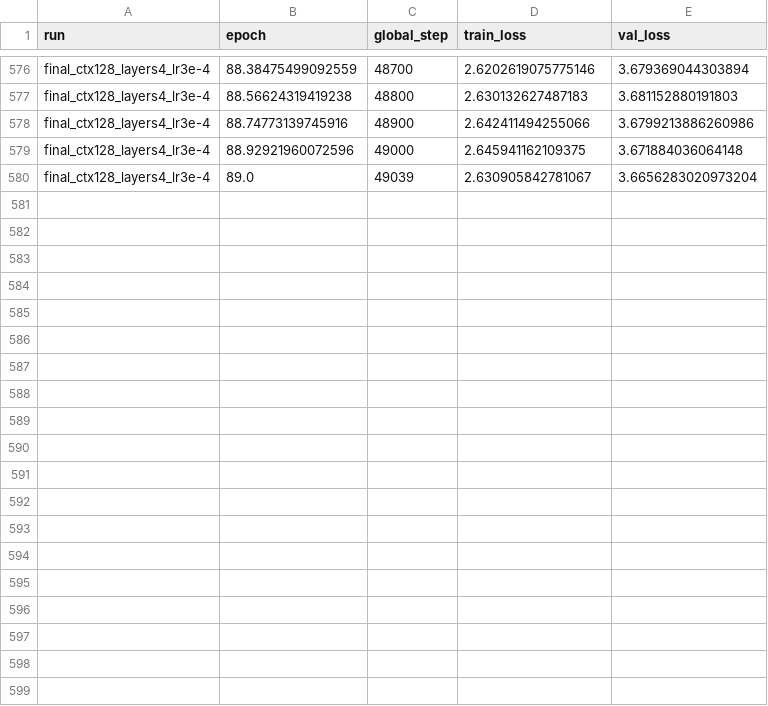
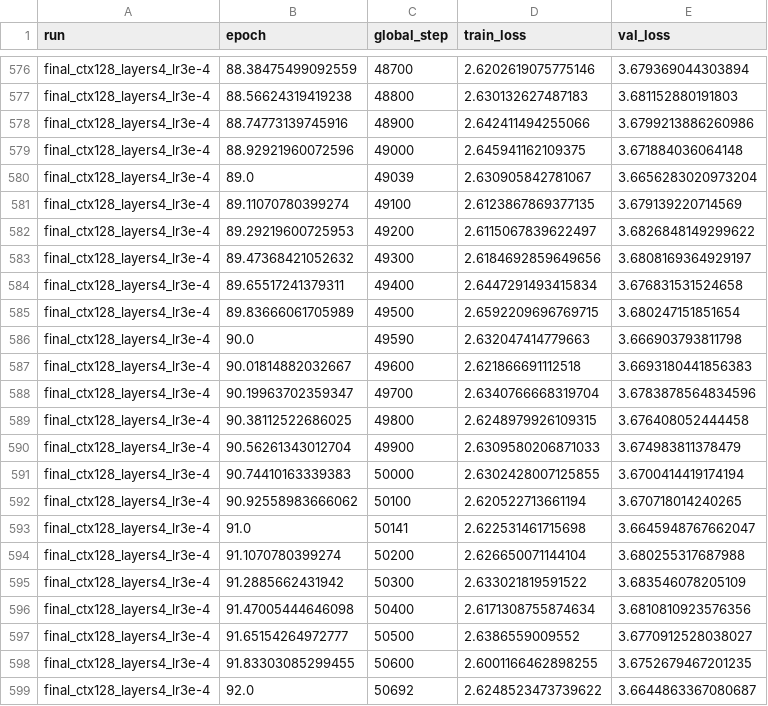
Before and after one commit to Soldbone/gpt-lab, a CSV file: outputs/local_sweep_v3000_e100/final/final_ctx128_layers4_lr3e-4/metrics.csv, drawn as a sheet; only a part is shown, gaps mark what is left out; the diff covers the shown part only.

```diff
--- a/outputs/local_sweep_v3000_e100/final/final_ctx128_layers4_lr3e-4/metrics.csv
+++ b/outputs/local_sweep_v3000_e100/final/final_ctx128_layers4_lr3e-4/metrics.csv
@@ -580 +580,20 @@ final_ctx128_layers4_lr3e-4,88.92921960072596,49000,2.645941162109375,3.67188403
 final_ctx128_layers4_lr3e-4,89.0,49039,2.630905842781067,3.6656283020973204
+final_ctx128_layers4_lr3e-4,89.11070780399274,49100,2.6123867869377135,3.679139220714569
+final_ctx128_layers4_lr3e-4,89.29219600725953,49200,2.6115067839622497,3.6826848149299622
+final_ctx128_layers4_lr3e-4,89.47368421052632,49300,2.6184692859649656,3.6808169364929197
+final_ctx128_layers4_lr3e-4,89.65517241379311,49400,2.6447291493415834,3.676831531524658
+final_ctx128_layers4_lr3e-4,89.83666061705989,49500,2.6592209696769715,3.680247151851654
+final_ctx128_layers4_lr3e-4,90.0,49590,2.632047414779663,3.666903793811798
+final_ctx128_layers4_lr3e-4,90.01814882032667,49600,2.621866691112518,3.6693180441856383
+final_ctx128_layers4_lr3e-4,90.19963702359347,49700,2.6340766668319704,3.6783878564834596
+final_ctx128_layers4_lr3e-4,90.38112522686025,49800,2.6248979926109315,3.676408052444458
+final_ctx128_layers4_lr3e-4,90.56261343012704,49900,2.6309580206871033,3.674983811378479
+final_ctx128_layers4_lr3e-4,90.74410163339383,50000,2.6302428007125855,3.6700414419174194
+final_ctx128_layers4_lr3e-4,90.92558983666062,50100,2.620522713661194,3.670718014240265
+final_ctx128_layers4_lr3e-4,91.0,50141,2.622531461715698,3.6645948767662047
+final_ctx128_layers4_lr3e-4,91.1070780399274,50200,2.626650071144104,3.680255317687988
+final_ctx128_layers4_lr3e-4,91.2885662431942,50300,2.633021819591522,3.683546078205109
+final_ctx128_layers4_lr3e-4,91.47005444646098,50400,2.6171308755874634,3.6810810923576356
+final_ctx128_layers4_lr3e-4,91.65154264972777,50500,2.6386559009552,3.6770912528038027
+final_ctx128_layers4_lr3e-4,91.83303085299455,50600,2.6001166462898255,3.6752679467201235
+final_ctx128_layers4_lr3e-4,92.0,50692,2.6248523473739622,3.6644863367080687
```
Also changed, not shown: 20 added rows elsewhere in this file, outputs/local_sweep_v3000_e100/final/final_ctx128_layers4_lr3e-4/epoch_summary.csv, 4 other files.
